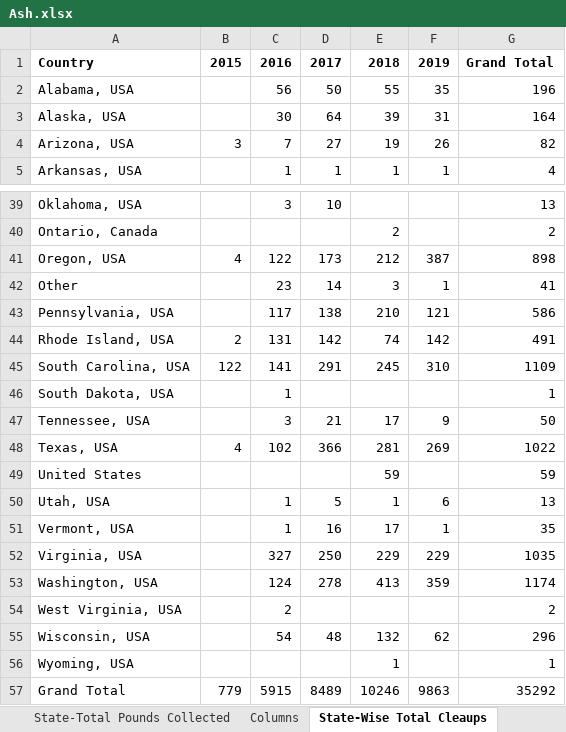
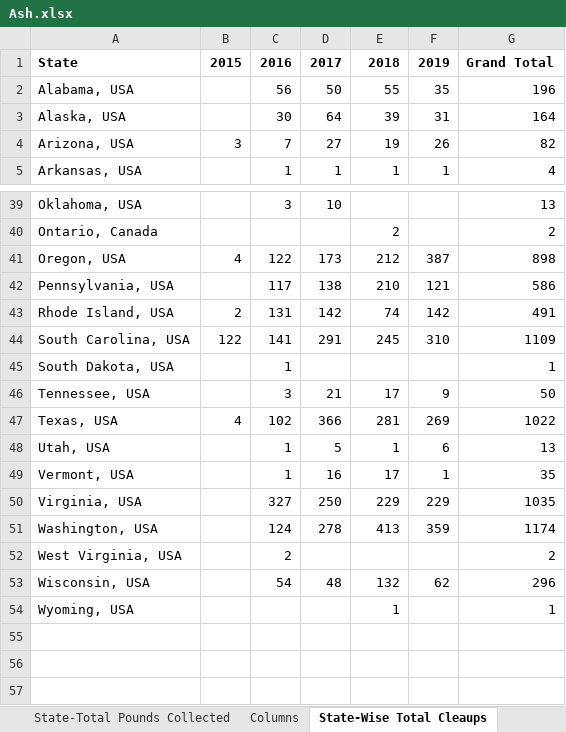
Before and after one commit to 54heart/OceanCleanup, an Excel workbook: Excel Files -Not Dataset Inclusive/Ash.xlsx, sheet State-Wise Total Cleaups, drawn as a sheet; only a part is shown, gaps mark what is left out; values as stored, in another font and other column widths than the file's, no borders; the diff names each change by its address in the sheet, - before the commit and + after, or states it on an @@ line.

```diff
--- a/Excel Files -Not Dataset Inclusive/Ash.xlsx (sheet State-Wise Total Cleaups)
+++ b/Excel Files -Not Dataset Inclusive/Ash.xlsx (sheet State-Wise Total Cleaups)
-A1: Country
+A1: State
-row 42: Other |  | 23 | 14 | 3 | 1 | 41
-row 49: United States |  |  |  | 59 |  | 59
-row 57: Grand Total | 779 | 5915 | 8489 | 10246 | 9863 | 35292
```
Also changed, not shown: Excel Files -Not Dataset Inclusive/State - Total Pounds Collected.xlsx, 1 other file.
